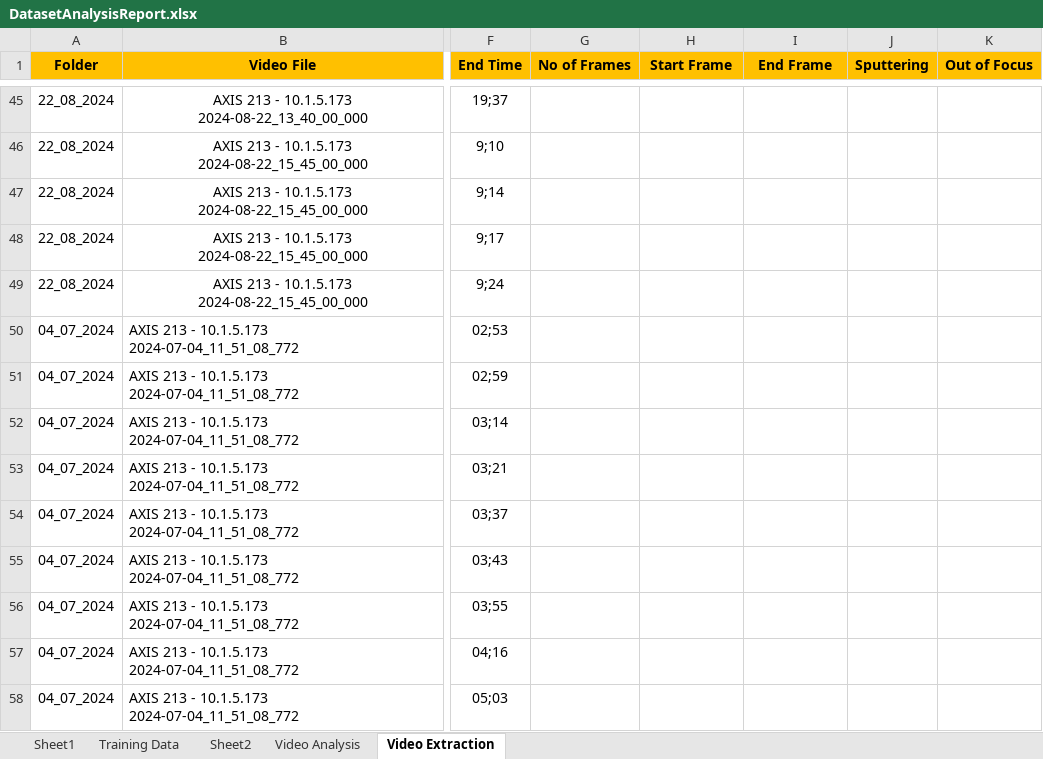
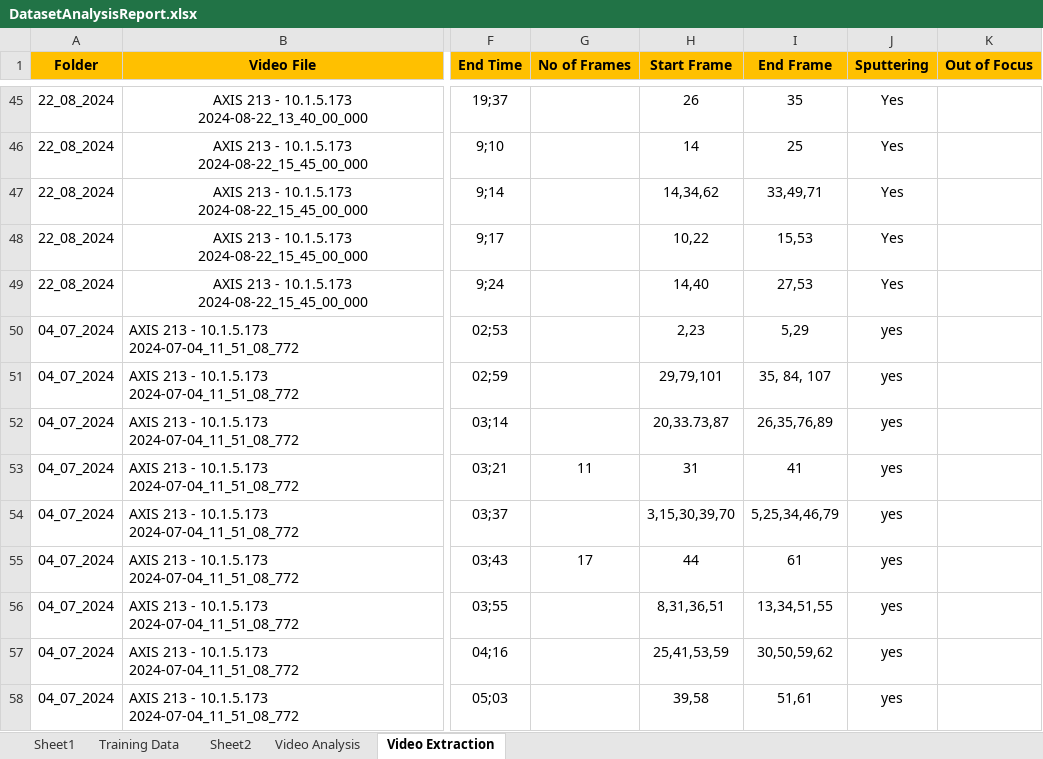
Before and after one commit to muthuganeshece/CVProjects, an Excel workbook: SodiumDisposal/Dataset/DatasetAnalysisReport.xlsx, sheet Video Extraction, drawn as a sheet; only a part is shown, gaps mark what is left out; values as stored, in another font and other column widths than the file's, no borders; the diff covers the shown part only; the diff names each change by its address in the sheet, - before the commit and + after, or states it on an @@ line.

Commit message:
Update for all split videos

```diff
--- a/SodiumDisposal/Dataset/DatasetAnalysisReport.xlsx (sheet Video Extraction)
+++ b/SodiumDisposal/Dataset/DatasetAnalysisReport.xlsx (sheet Video Extraction)
-H45 (Start Frame): (empty)
+H45 (Start Frame): 26
-I45 (End Frame): (empty)
+I45 (End Frame): 35
-J45:J49 (Sputtering): (empty)
+J45:J49 (Sputtering): Yes
-H46 (Start Frame): (empty)
+H46 (Start Frame): 14
-I46 (End Frame): (empty)
+I46 (End Frame): 25
-H47 (Start Frame): (empty)
+H47 (Start Frame): 14,34,62
-I47 (End Frame): (empty)
+I47 (End Frame): 33,49,71
-H48 (Start Frame): (empty)
+H48 (Start Frame): 10,22
-I48 (End Frame): (empty)
+I48 (End Frame): 15,53
-H49 (Start Frame): (empty)
+H49 (Start Frame): 14,40
-I49 (End Frame): (empty)
+I49 (End Frame): 27,53
-H50 (Start Frame): (empty)
+H50 (Start Frame): 2,23
-I50 (End Frame): (empty)
+I50 (End Frame): 5,29
-J50:J58 (Sputtering): (empty)
+J50:J58 (Sputtering): yes
-H51 (Start Frame): (empty)
+H51 (Start Frame): 29,79,101
-I51 (End Frame): (empty)
+I51 (End Frame): 35, 84, 107
-H52 (Start Frame): (empty)
+H52 (Start Frame): 20,33.73,87
-I52 (End Frame): (empty)
+I52 (End Frame): 26,35,76,89
-G53 (No of Frames): (empty)
+G53 (No of Frames): 11
-H53 (Start Frame): (empty)
+H53 (Start Frame): 31
-I53 (End Frame): (empty)
+I53 (End Frame): 41
-H54 (Start Frame): (empty)
+H54 (Start Frame): 3,15,30,39,70
-I54 (End Frame): (empty)
+I54 (End Frame): 5,25,34,46,79
-G55 (No of Frames): (empty)
+G55 (No of Frames): 17
-H55 (Start Frame): (empty)
+H55 (Start Frame): 44
-I55 (End Frame): (empty)
+I55 (End Frame): 61
-H56 (Start Frame): (empty)
+H56 (Start Frame): 8,31,36,51
-I56 (End Frame): (empty)
+I56 (End Frame): 13,34,51,55
-H57 (Start Frame): (empty)
+H57 (Start Frame): 25,41,53,59
-I57 (End Frame): (empty)
+I57 (End Frame): 30,50,59,62
-H58 (Start Frame): (empty)
+H58 (Start Frame): 39,58
-I58 (End Frame): (empty)
+I58 (End Frame): 51,61
```
Also changed, not shown: 112 edited cells and cell formats elsewhere in this sheet.
